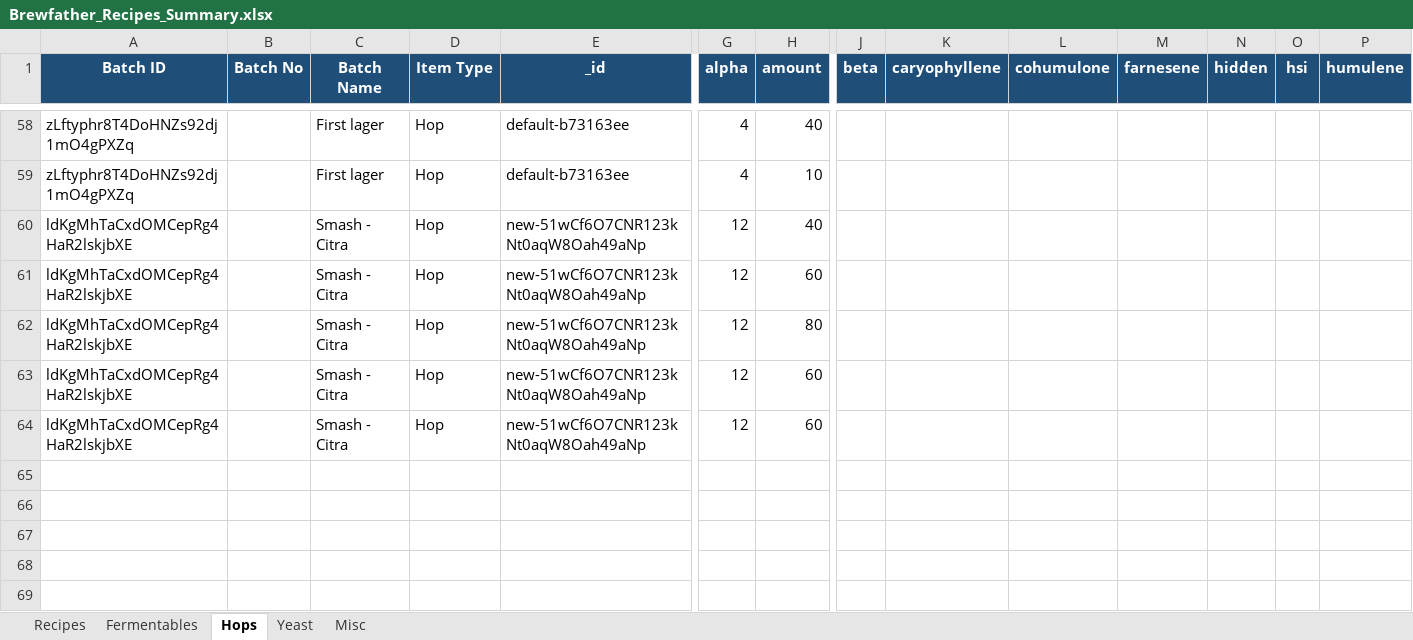
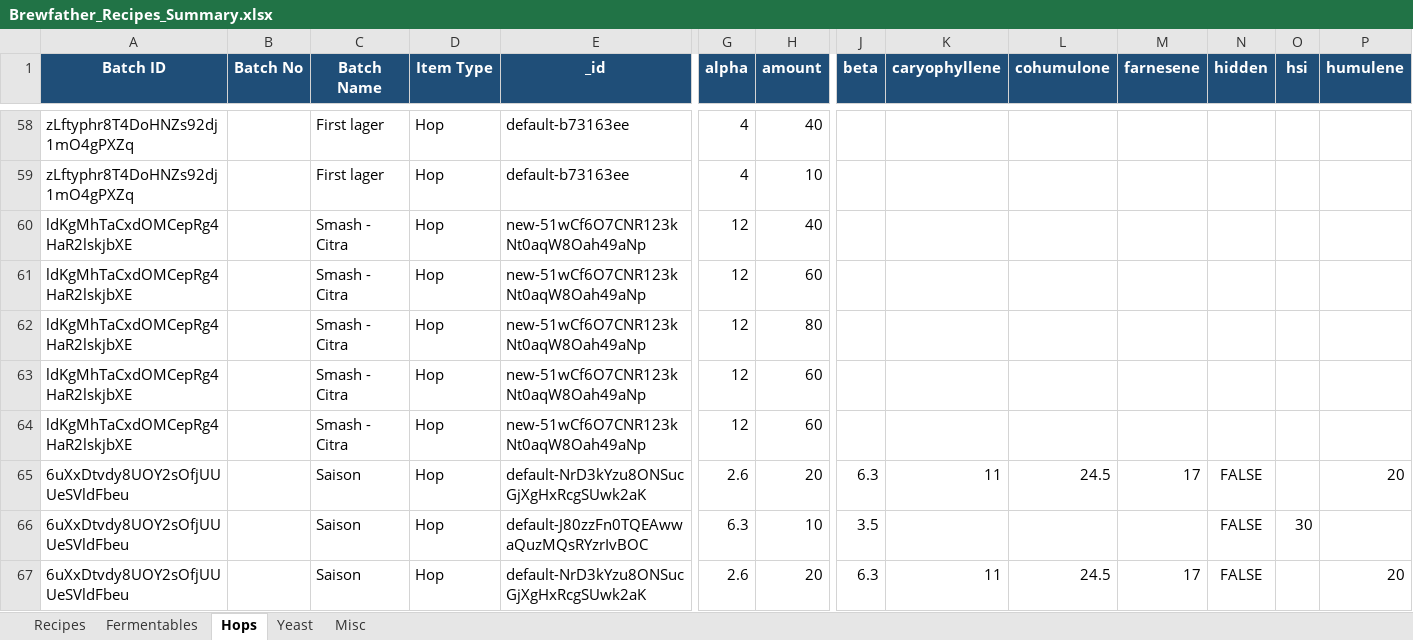
Before and after one commit to Ernstfg/brewfather-master, an Excel workbook: exports/Brewfather_Recipes_Summary.xlsx, sheet Hops, drawn as a sheet; only a part is shown, gaps mark what is left out; values as stored, in another font and other column widths than the file's, no borders; rows hold the shown columns only; the diff names each change by its address in the sheet, - before the commit and + after, or states it on an @@ line.

```diff
--- a/exports/Brewfather_Recipes_Summary.xlsx (sheet Hops)
+++ b/exports/Brewfather_Recipes_Summary.xlsx (sheet Hops)
+row 65: 6uXxDtvdy8UOY2sOfjUUUeSVldFbeu |  | Saison | Hop | default-NrD3kYzu8ONSucGjXgHxRcgSUwk2aK | 2.6 | 20 | 6.3 | 11 | 24.5 | 17 | FALSE |  | 20
+row 66: 6uXxDtvdy8UOY2sOfjUUUeSVldFbeu |  | Saison | Hop | default-J80zzFn0TQEAwwaQuzMQsRYzrIvBOC | 6.3 | 10 | 3.5 |  |  |  | FALSE | 30
+row 67: 6uXxDtvdy8UOY2sOfjUUUeSVldFbeu |  | Saison | Hop | default-NrD3kYzu8ONSucGjXgHxRcgSUwk2aK | 2.6 | 20 | 6.3 | 11 | 24.5 | 17 | FALSE |  | 20
```
Also changed, not shown: sheet Misc, sheet Fermentables, sheet Yeast, sheet Recipes, exports/Brewfather_Batches_Summary.xlsx, 6 other files.
